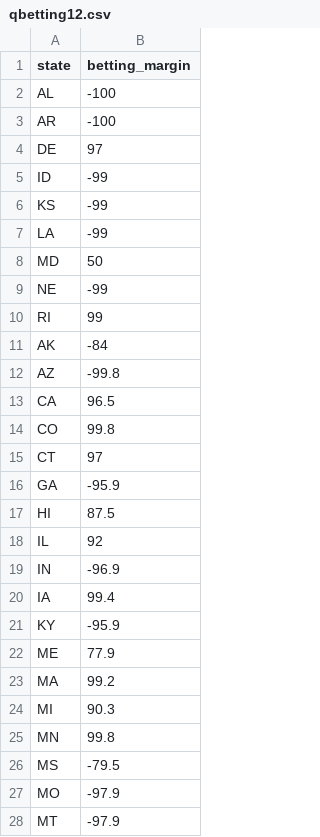
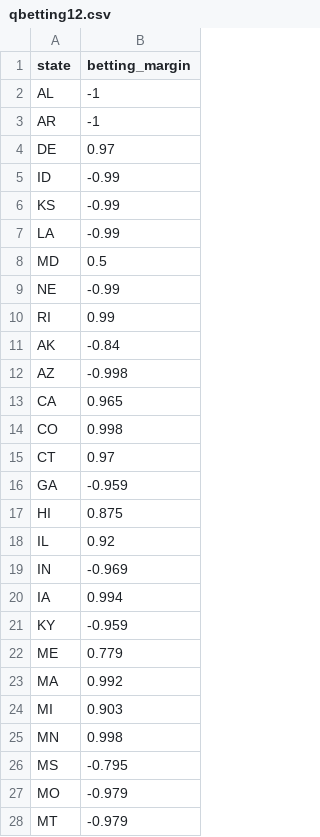
Before and after one commit to resonance1/other2, a CSV file: qbetting12.csv, drawn as a sheet; only a part is shown; the diff covers the shown part only.

Commit message:
Add files via upload

```diff
--- a/qbetting12.csv
+++ b/qbetting12.csv
@@ -1,28 +1,28 @@
 state,betting_margin
-AL,-100
-AR,-100
-DE,97
-ID,-99
-KS,-99
-LA,-99
-MD,50
-NE,-99
-RI,99
-AK,-84
-AZ,-99.8
-CA,96.5
-CO,99.8
-CT,97
-GA,-95.9
-HI,87.5
-IL,92
-IN,-96.9
-IA,99.4
-KY,-95.9
-ME,77.9
-MA,99.2
-MI,90.3
-MN,99.8
-MS,-79.5
-MO,-97.9
-MT,-97.9
+AL,-1
+AR,-1
+DE,0.97
+ID,-0.99
+KS,-0.99
+LA,-0.99
+MD,0.5
+NE,-0.99
+RI,0.99
+AK,-0.84
+AZ,-0.998
+CA,0.965
+CO,0.998
+CT,0.97
+GA,-0.959
+HI,0.875
+IL,0.92
+IN,-0.969
+IA,0.994
+KY,-0.959
+ME,0.779
+MA,0.992
+MI,0.903
+MN,0.998
+MS,-0.795
+MO,-0.979
+MT,-0.979
```
Also changed, not shown: 23 edited cells elsewhere in this file.
